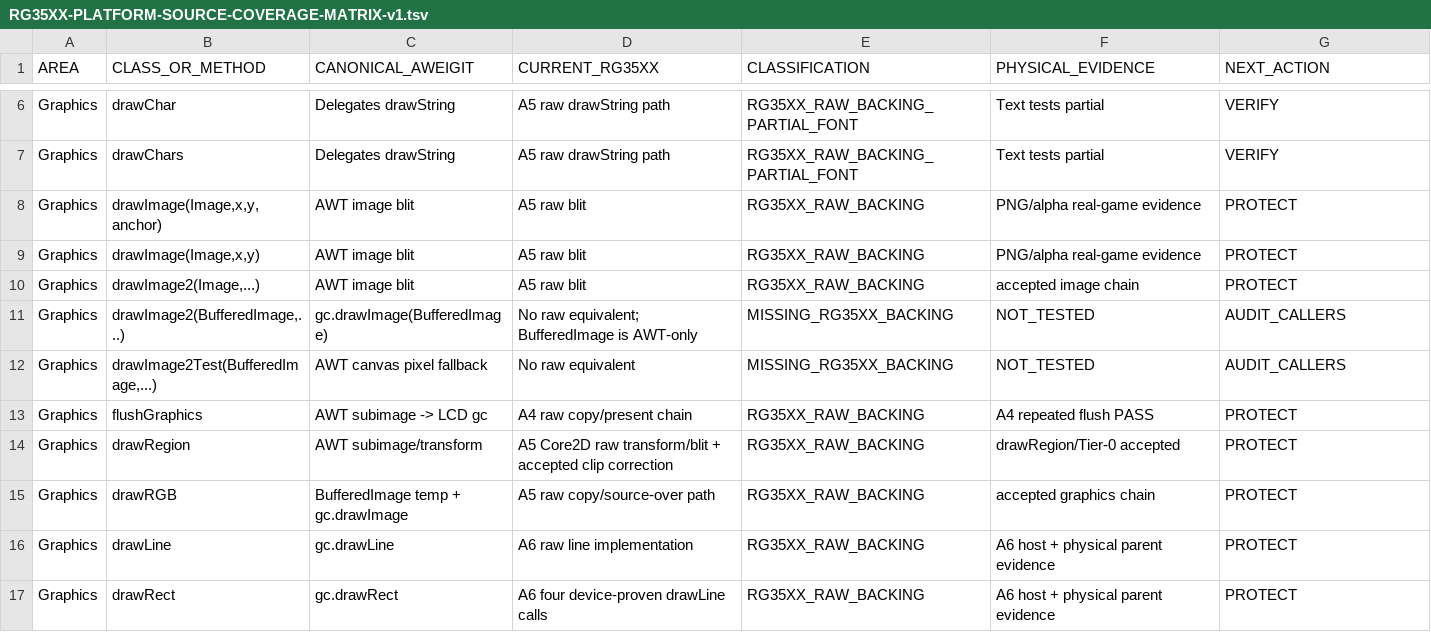
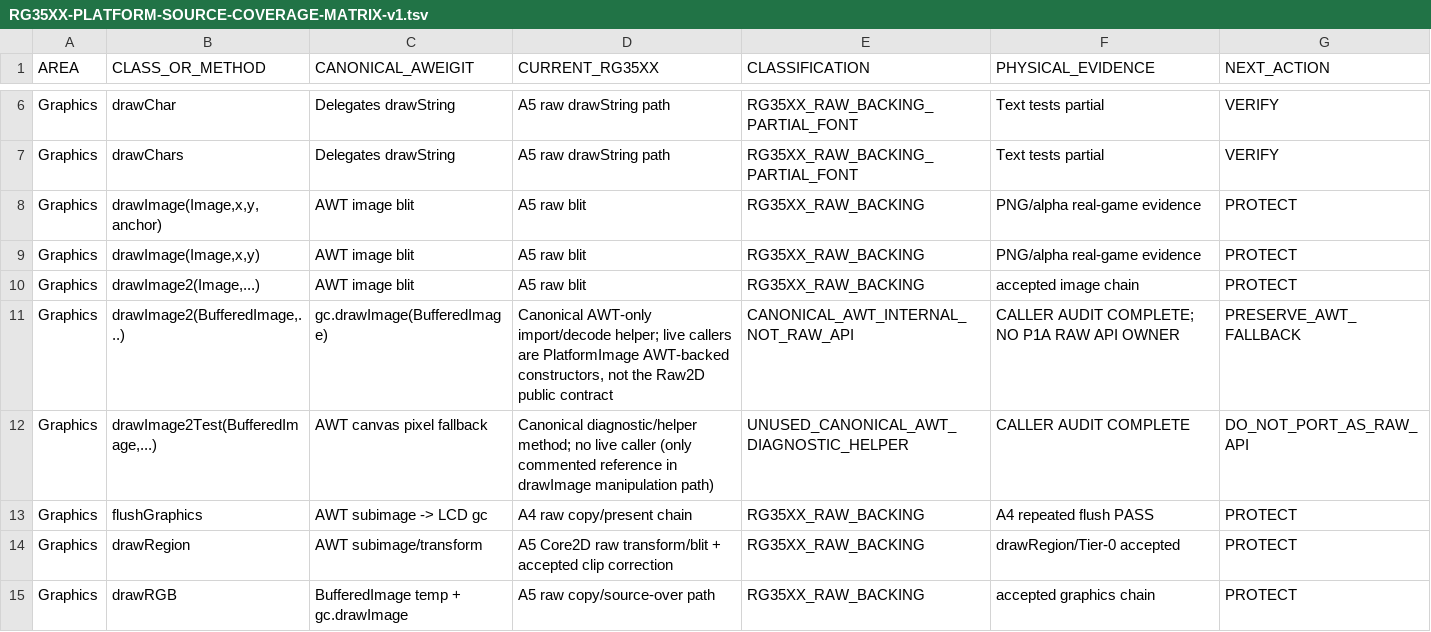
Before and after one commit to jokervtn94/rg35xx-java-platform, a TSV file: docs/RG35XX-PLATFORM-SOURCE-COVERAGE-MATRIX-v1.tsv, drawn as a sheet; only a part is shown, gaps mark what is left out; the shorter side is filled out with more unchanged rows; the diff covers the shown part only.

```diff
--- a/docs/RG35XX-PLATFORM-SOURCE-COVERAGE-MATRIX-v1.tsv
+++ b/docs/RG35XX-PLATFORM-SOURCE-COVERAGE-MATRIX-v1.tsv
@@ -10,4 +10,4 @@ Graphics	drawImage(Image,x,y)	AWT image blit	A5 raw blit	RG35XX_RAW_BACKING	PNG/
 Graphics	drawImage2(Image,...)	AWT image blit	A5 raw blit	RG35XX_RAW_BACKING	accepted image chain	PROTECT
-Graphics	drawImage2(BufferedImage,...)	gc.drawImage(BufferedImage)	No raw equivalent; BufferedImage is AWT-only	MISSING_RG35XX_BACKING	NOT_TESTED	AUDIT_CALLERS
-Graphics	drawImage2Test(BufferedImage,...)	AWT canvas pixel fallback	No raw equivalent	MISSING_RG35XX_BACKING	NOT_TESTED	AUDIT_CALLERS
+Graphics	drawImage2(BufferedImage,...)	gc.drawImage(BufferedImage)	Canonical AWT-only import/decode helper; live callers are PlatformImage AWT-backed constructors, not the Raw2D public contract	CANONICAL_AWT_INTERNAL_NOT_RAW_API	CALLER AUDIT COMPLETE; NO P1A RAW API OWNER	PRESERVE_AWT_FALLBACK
+Graphics	drawImage2Test(BufferedImage,...)	AWT canvas pixel fallback	Canonical diagnostic/helper method; no live caller (only commented reference in drawImage manipulation path)	UNUSED_CANONICAL_AWT_DIAGNOSTIC_HELPER	CALLER AUDIT COMPLETE	DO_NOT_PORT_AS_RAW_API
 Graphics	flushGraphics	AWT subimage -> LCD gc	A4 raw copy/present chain	RG35XX_RAW_BACKING	A4 repeated flush PASS	PROTECT
```
Also changed, not shown: 78 edited cells elsewhere in this file.
